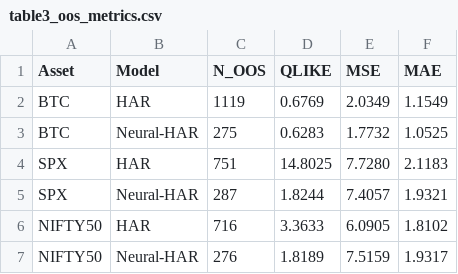
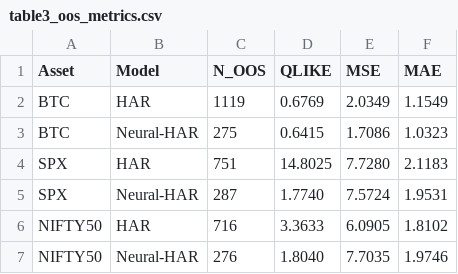
Before and after one commit to VT69/AlphaVol-NeuralHAR-Global, a CSV file: data/paper_tables/table3_oos_metrics.csv, drawn as a sheet.

```diff
--- a/data/paper_tables/table3_oos_metrics.csv
+++ b/data/paper_tables/table3_oos_metrics.csv
@@ -2,6 +2,6 @@ Asset,Model,N_OOS,QLIKE,MSE,MAE
 BTC,HAR,1119,0.6769,2.0349,1.1549
-BTC,Neural-HAR,275,0.6283,1.7732,1.0525
+BTC,Neural-HAR,275,0.6415,1.7086,1.0323
 SPX,HAR,751,14.8025,7.7280,2.1183
-SPX,Neural-HAR,287,1.8244,7.4057,1.9321
+SPX,Neural-HAR,287,1.7740,7.5724,1.9531
 NIFTY50,HAR,716,3.3633,6.0905,1.8102
-NIFTY50,Neural-HAR,276,1.8189,7.5159,1.9317
+NIFTY50,Neural-HAR,276,1.8040,7.7035,1.9746
```
Also changed, not shown: data/paper_tables/table3_mcs.csv, data/paper_tables/table4_dm_tests.csv, 7 other files.
